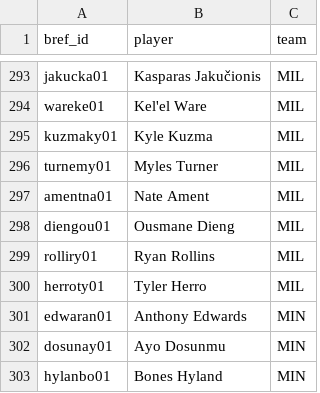
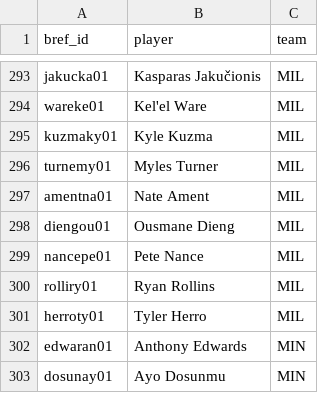
Before and after one commit to npnair/nba-fame-vs-game, a CSV file: raw/rosters.csv, drawn as a sheet; only a part is shown, gaps mark what is left out; the shorter side is filled out with more unchanged rows.

```diff
--- a/raw/rosters.csv
+++ b/raw/rosters.csv
@@ -298,2 +298,3 @@ amentna01,Nate Ament,MIL
 diengou01,Ousmane Dieng,MIL
+nancepe01,Pete Nance,MIL
 rolliry01,Ryan Rollins,MIL
```
Also changed, not shown: results/fame_vs_game.csv, 5 other files.
